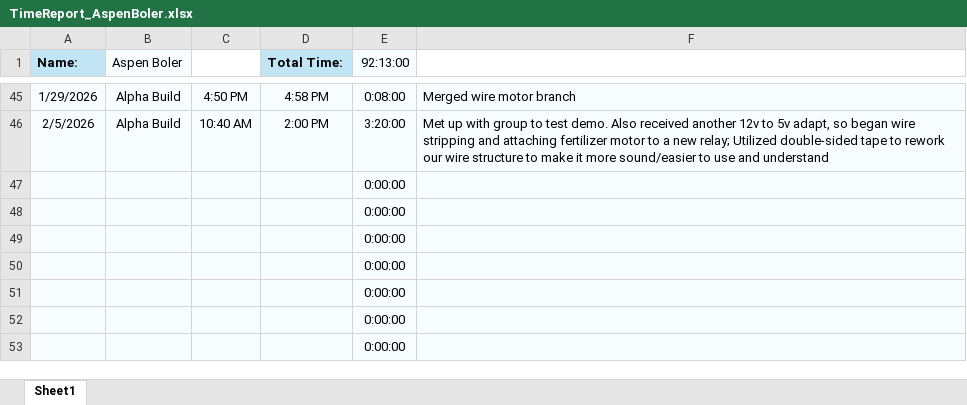
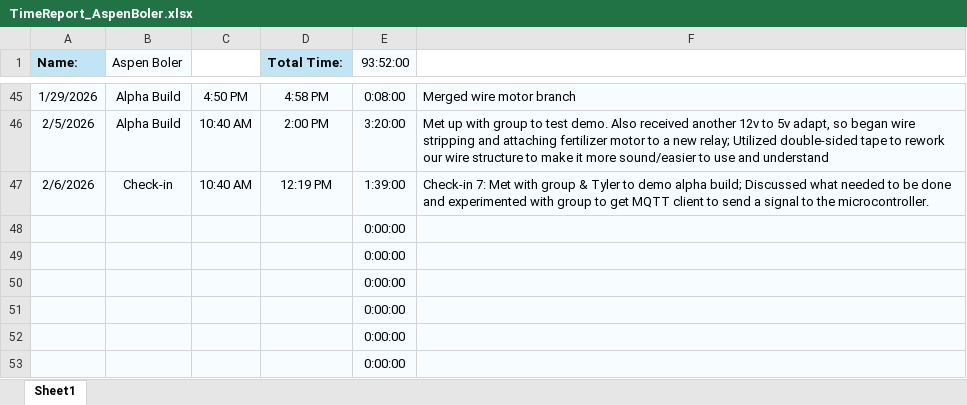
Before and after one commit to aboler/plant-partner, an Excel workbook: Documentation/Contributions/TimeReport_AspenBoler.xlsx, sheet Sheet1, drawn as a sheet; only a part is shown, gaps mark what is left out; values as stored, in another font and other column widths than the file's, no borders; removed rows and columns are numbered as before the commit, all else as after; the diff names each change by its address in the sheet, - before the commit and + after, or states it on an @@ line.

Commit message:
Recorded check-in stuff

```diff
--- a/Documentation/Contributions/TimeReport_AspenBoler.xlsx (sheet Sheet1)
+++ b/Documentation/Contributions/TimeReport_AspenBoler.xlsx (sheet Sheet1)
-E1: 92:13:00
+E1: 93:52:00
-row 47:  |  |  |  | 0:00:00
+row 47: 2/6/2026 | Check-in | 10:40 AM | 12:19 PM | 1:39:00 | Check-in 7: Met with group & Tyler to demo alpha build; Discussed what needed to be done and experimented with group to get MQTT client to send a signal to the microcontroller.
```
